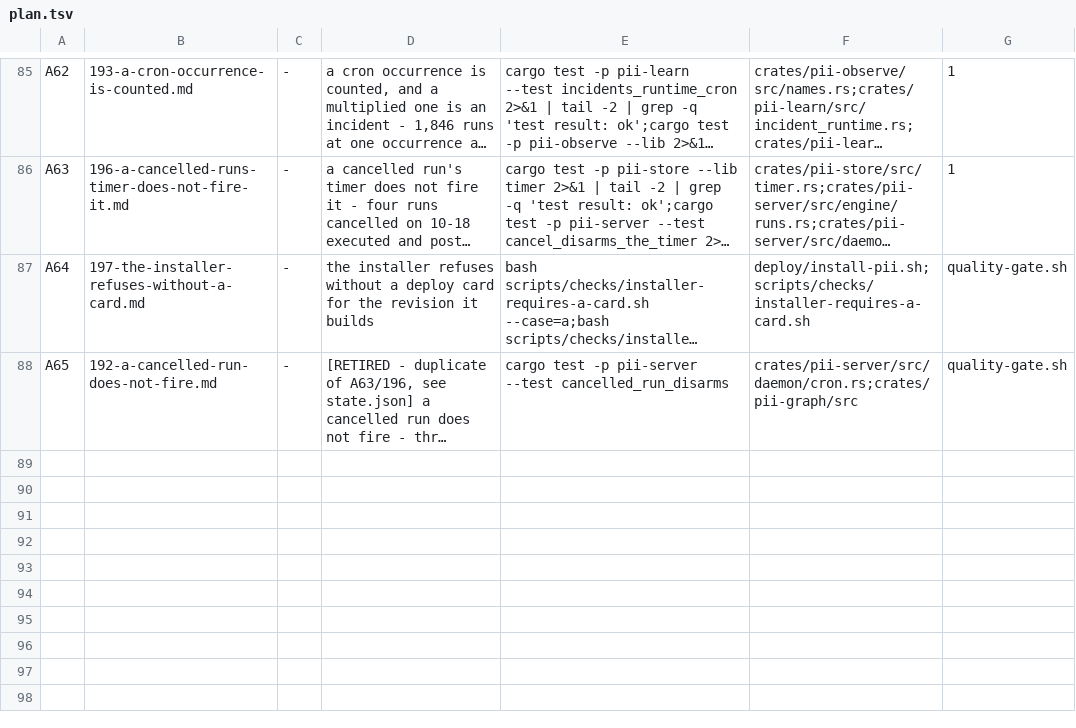
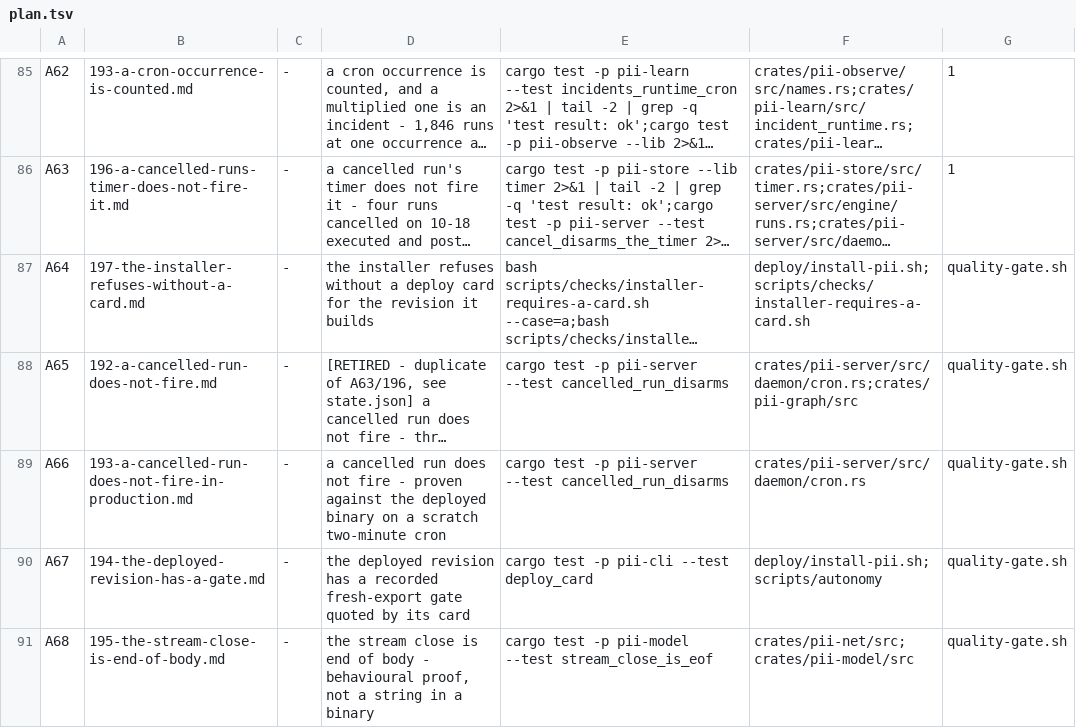
Before and after one commit to bitscrafts/pi-improved, a TSV file: scripts/autonomy/plan.tsv, drawn as a sheet; only a part is shown, gaps mark what is left out; long unchanged cells end in …; the diff names each change by its address in the sheet, - before the commit and + after, or states it on an @@ line.

Commit message:
the four remaining items as rows: cancellation proven against the deployed binary, a gate recorded on the revision that is actually running, and the stream close settled behaviourally rather than by a string in a binary.

```diff
--- a/scripts/autonomy/plan.tsv
+++ b/scripts/autonomy/plan.tsv
+row 89: A66 | 193-a-cancelled-run-does-not-fire-in-production.md | - | a cancelled run does not fire - proven against the deployed binary on a scratch two-minute cron | cargo test -p pii-server --test cancelled_run_disarms | crates/pii-server/src/daemon/cron.rs | quality-gate.sh
+row 90: A67 | 194-the-deployed-revision-has-a-gate.md | - | the deployed revision has a recorded fresh-export gate quoted by its card | cargo test -p pii-cli --test deploy_card | deploy/install-pii.sh;scripts/autonomy | quality-gate.sh
+row 91: A68 | 195-the-stream-close-is-end-of-body.md | - | the stream close is end of body - behavioural proof, not a string in a binary | cargo test -p pii-model --test stream_close_is_eof | crates/pii-net/src;crates/pii-model/src | quality-gate.sh
```
Also changed, not shown: 3 other files.
